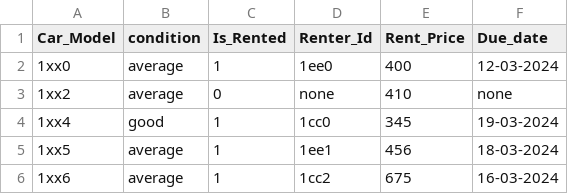
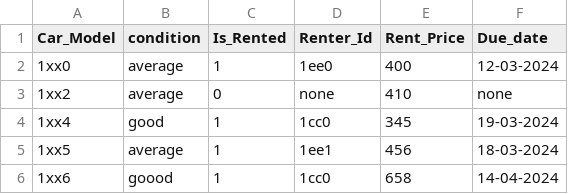
Before and after one commit to vishalkmr22/CS253_Assignment_1, a CSV file: Car.csv, drawn as a sheet.

```diff
--- a/Car.csv
+++ b/Car.csv
@@ -5,2 +5,2 @@ Car_Model,condition,Is_Rented,Renter_Id,Rent_Price,Due_date
 1xx5,average,1,1ee1,456,18-03-2024
-1xx6,average,1,1cc2,675,16-03-2024
+1xx6,goood,1,1cc0,658,14-04-2024
```
Also changed, not shown: 4 other files.
